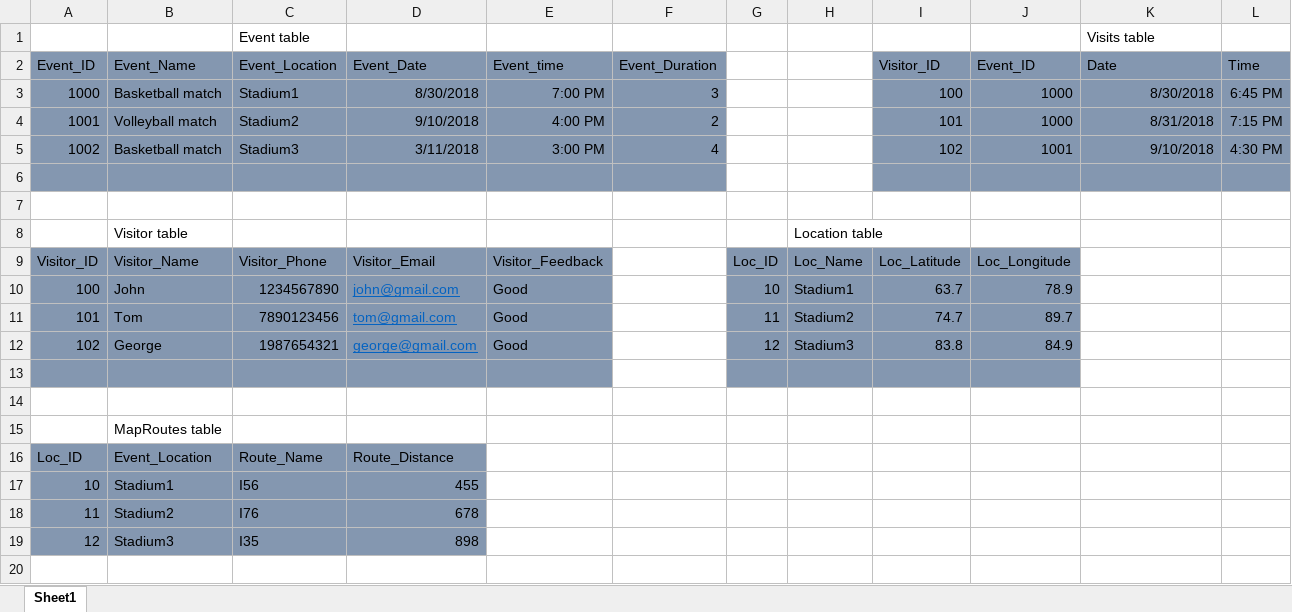
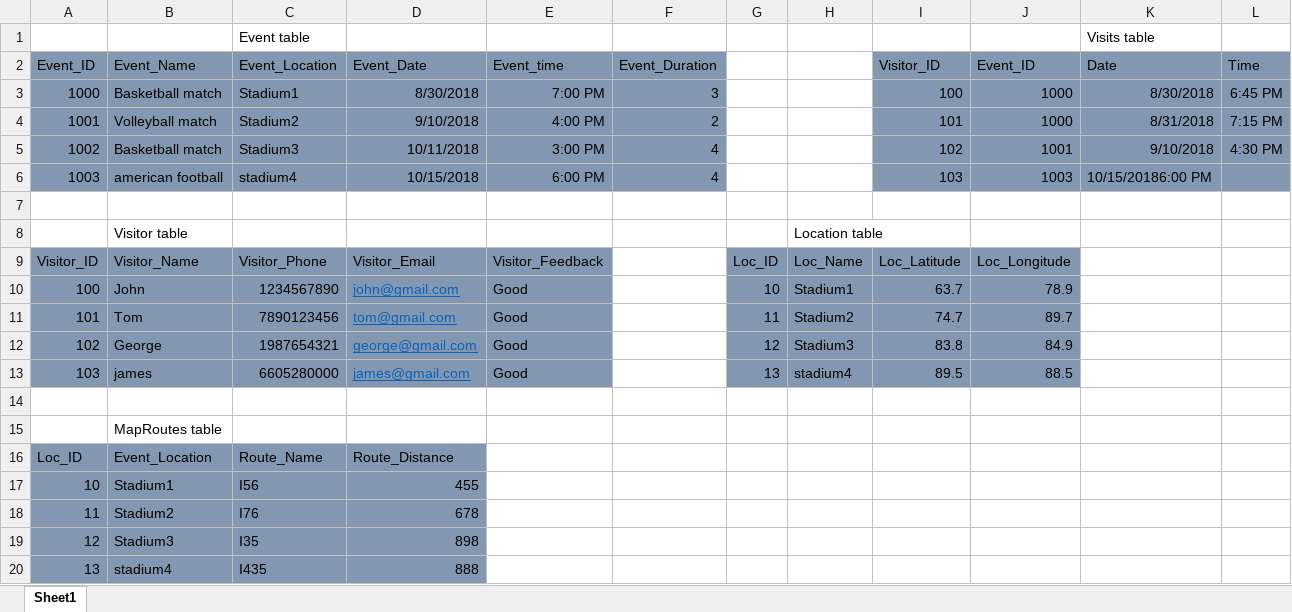
Before and after one commit to Naveenkumar-Nuggu/project-charter-template, an Excel workbook: sampledata.xlsx, sheet Sheet1, drawn as a sheet; values as stored, in another font and other column widths than the file's, no borders; the diff names each change by its address in the sheet, - before the commit and + after, or states it on an @@ line.

Commit message:
updated the sampledata

```diff
--- a/sampledata.xlsx (sheet Sheet1)
+++ b/sampledata.xlsx (sheet Sheet1)
-D5 (Event_Date): 3/11/2018
+D5 (Event_Date): 10/11/2018
-row 6: (empty)
+row 6: 1003 | american football | stadium4 | 10/15/2018 | 6:00 PM | 4 |  |  | 103 | 1003 | 10/15/20186:00 PM
-row 13: (empty)
+row 13: 103 | james | 6605280000 | james@gmail.com | Good |  | 13 | stadium4 | 89.5 | 88.5
+row 20: 13 | stadium4 | I435 | 888
```
